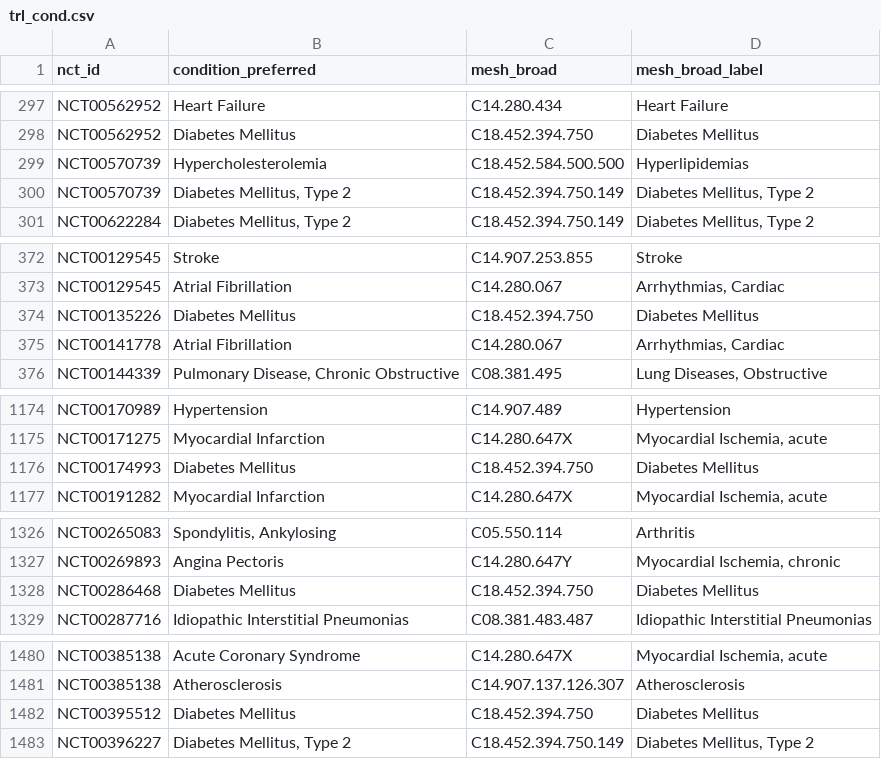
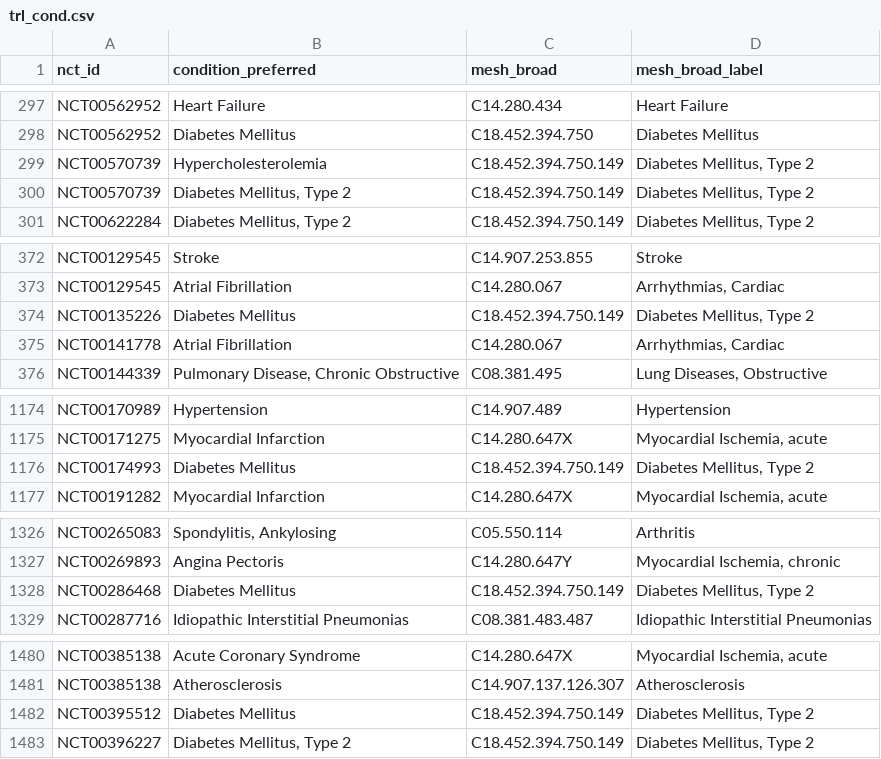
Before and after one commit to ChronicDiseaseEpi/subgroup_reporting, a CSV file: Data/trl_cond.csv, drawn as a sheet; only a part is shown, gaps mark what is left out; the diff covers the shown part only.

Commit message:
add diabetes data correction

```diff
--- a/Data/trl_cond.csv
+++ b/Data/trl_cond.csv
@@ -298,3 +298,3 @@ NCT00562952,Heart Failure,C14.280.434,Heart Failure
 NCT00562952,Diabetes Mellitus,C18.452.394.750,Diabetes Mellitus
-NCT00570739,Hypercholesterolemia,C18.452.584.500.500,Hyperlipidemias
+NCT00570739,Hypercholesterolemia,C18.452.394.750.149,"Diabetes Mellitus, Type 2"
 NCT00570739,"Diabetes Mellitus, Type 2",C18.452.394.750.149,"Diabetes Mellitus, Type 2"
@@ -373,3 +373,3 @@ NCT00129545,Stroke,C14.907.253.855,Stroke
 NCT00129545,Atrial Fibrillation,C14.280.067,"Arrhythmias, Cardiac"
-NCT00135226,Diabetes Mellitus,C18.452.394.750,Diabetes Mellitus
+NCT00135226,Diabetes Mellitus,C18.452.394.750.149,"Diabetes Mellitus, Type 2"
 NCT00141778,Atrial Fibrillation,C14.280.067,"Arrhythmias, Cardiac"
@@ -1175,3 +1175,3 @@ NCT00170989,Hypertension,C14.907.489,Hypertension
 NCT00171275,Myocardial Infarction,C14.280.647X,"Myocardial Ischemia, acute"
-NCT00174993,Diabetes Mellitus,C18.452.394.750,Diabetes Mellitus
+NCT00174993,Diabetes Mellitus,C18.452.394.750.149,"Diabetes Mellitus, Type 2"
 NCT00191282,Myocardial Infarction,C14.280.647X,"Myocardial Ischemia, acute"
@@ -1327,3 +1327,3 @@ NCT00265083,"Spondylitis, Ankylosing",C05.550.114,Arthritis
 NCT00269893,Angina Pectoris,C14.280.647Y,"Myocardial Ischemia, chronic"
-NCT00286468,Diabetes Mellitus,C18.452.394.750,Diabetes Mellitus
+NCT00286468,Diabetes Mellitus,C18.452.394.750.149,"Diabetes Mellitus, Type 2"
 NCT00287716,Idiopathic Interstitial Pneumonias,C08.381.483.487,Idiopathic Interstitial Pneumonias
@@ -1481,3 +1481,3 @@ NCT00385138,Acute Coronary Syndrome,C14.280.647X,"Myocardial Ischemia, acute"
 NCT00385138,Atherosclerosis,C14.907.137.126.307,Atherosclerosis
-NCT00395512,Diabetes Mellitus,C18.452.394.750,Diabetes Mellitus
+NCT00395512,Diabetes Mellitus,C18.452.394.750.149,"Diabetes Mellitus, Type 2"
 NCT00396227,"Diabetes Mellitus, Type 2",C18.452.394.750.149,"Diabetes Mellitus, Type 2"
```
Also changed, not shown: 25 edited cells elsewhere in this file.
